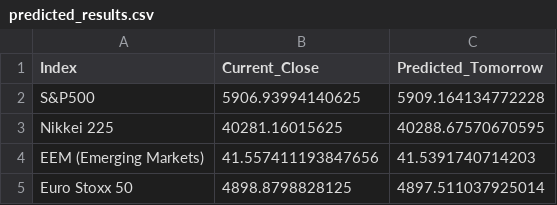
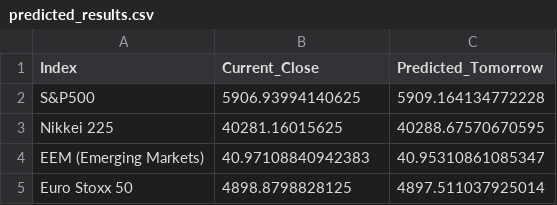
Before and after one commit to t1i0my9a/predict-stock-trends, a CSV file: predicted_results.csv, drawn as a sheet.

```diff
--- a/predicted_results.csv
+++ b/predicted_results.csv
@@ -3,3 +3,3 @@ S&P500,5906.93994140625,5909.164134772228
 Nikkei 225,40281.16015625,40288.67570670595
-EEM (Emerging Markets),41.557411193847656,41.5391740714203
+EEM (Emerging Markets),40.97108840942383,40.95310861085347
 Euro Stoxx 50,4898.8798828125,4897.511037925014
```
Also changed, not shown: Stock_data.csv, 1 other file.
